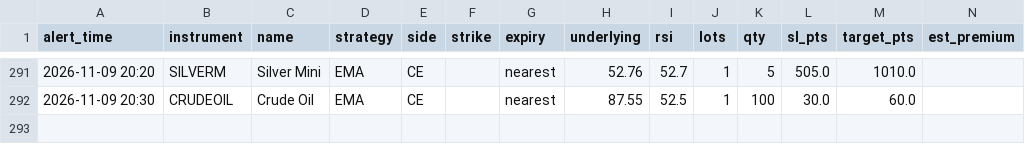
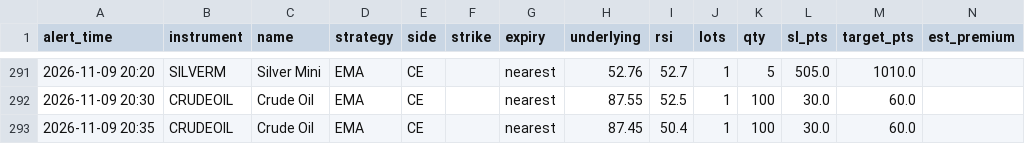
Before and after one commit to candies-studios/TradeHUB, a CSV file: alerts_log.csv, drawn as a sheet; only a part is shown, gaps mark what is left out.

```diff
--- a/alerts_log.csv
+++ b/alerts_log.csv
@@ -292 +292,2 @@ alert_time,instrument,name,strategy,side,strike,expiry,underlying,rsi,lots,qty,s
 2026-11-09 20:30,CRUDEOIL,Crude Oil,EMA,CE,,nearest,87.55,52.5,1,100,30.0,60.0,
+2026-11-09 20:35,CRUDEOIL,Crude Oil,EMA,CE,,nearest,87.45,50.4,1,100,30.0,60.0,
```
